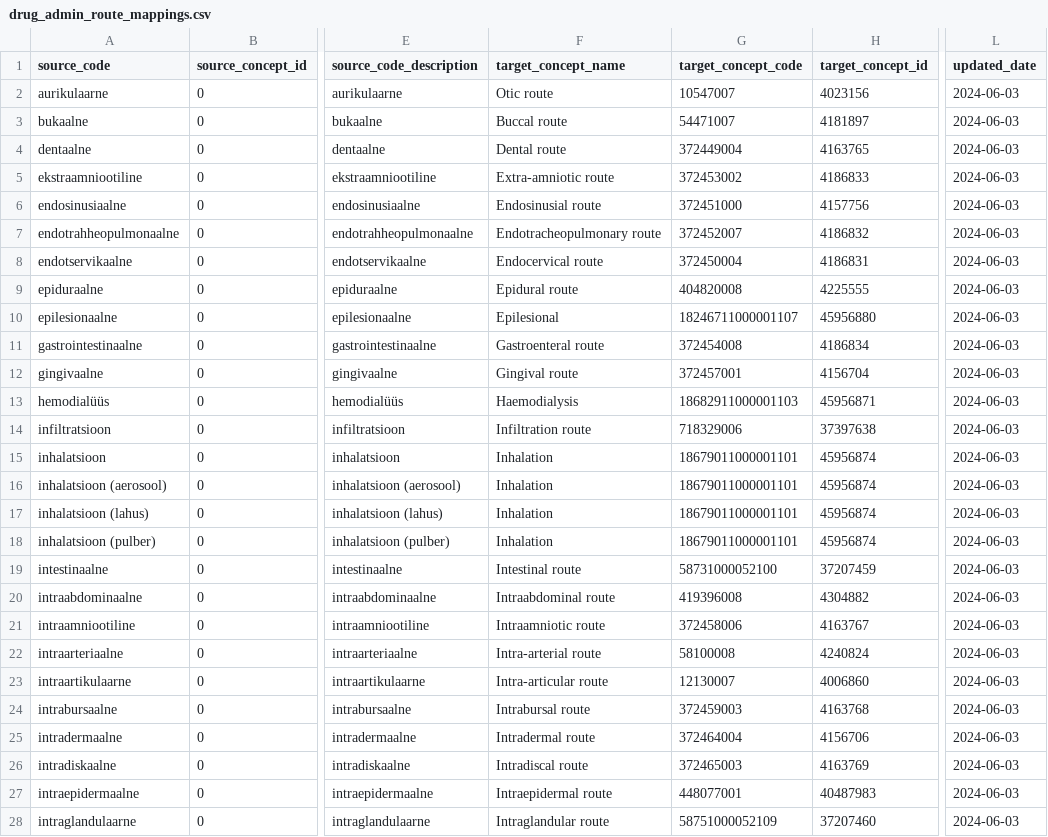
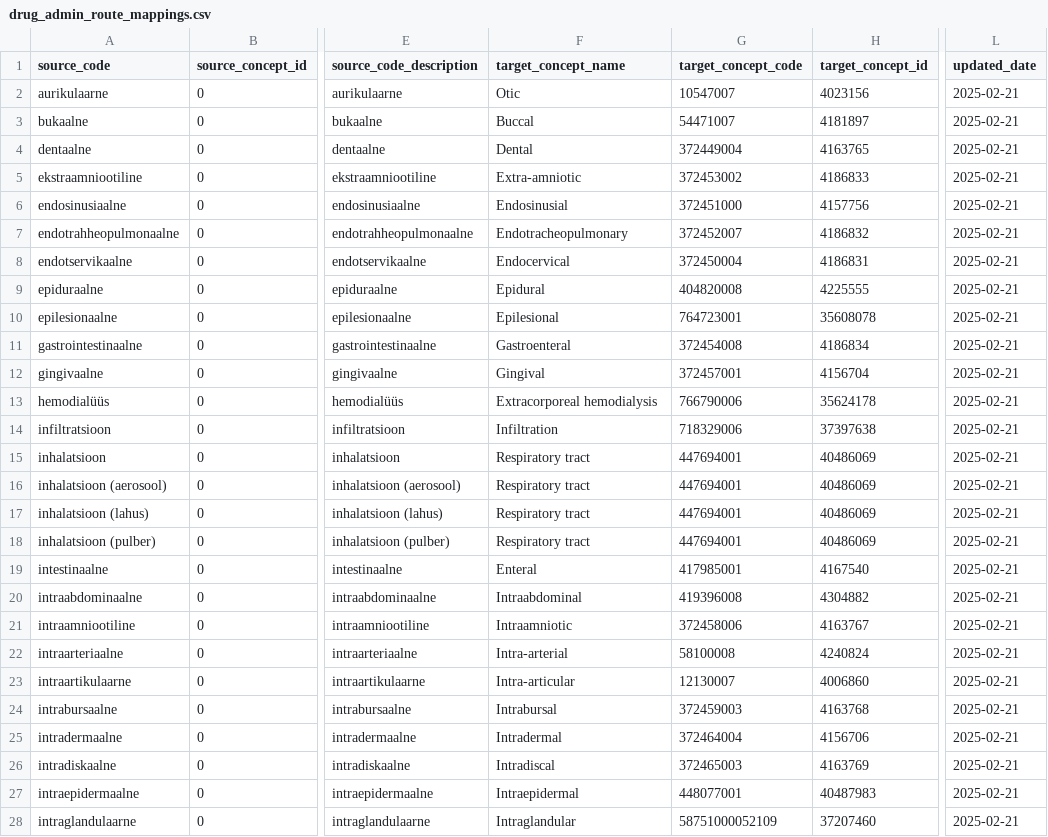
Before and after one commit to HealthInformaticsUT/EstonianOMOPMappings, a CSV file: drugs/drug_admin_route_mappings.csv, drawn as a sheet; only a part is shown, gaps mark what is left out; the diff covers the shown part only; the diff names each change by its address in the sheet, - before the commit and + after, or states it on an @@ line.

Commit message:
Updated mappings to OMOP CDM Vocabulary v5.0 (30-AUG-24). Added new mappings for DRG codes and additional mappings for NCSP, Local Healthcare Service Codes and other code systems.

```diff
--- a/drugs/drug_admin_route_mappings.csv
+++ b/drugs/drug_admin_route_mappings.csv
-F2 (target_concept_name): Otic route
+F2 (target_concept_name): Otic
-L2:L28 (updated_date): 2024-06-03
+L2:L28 (updated_date): 2025-02-21
-F3 (target_concept_name): Buccal route
+F3 (target_concept_name): Buccal
-F4 (target_concept_name): Dental route
+F4 (target_concept_name): Dental
-F5 (target_concept_name): Extra-amniotic route
+F5 (target_concept_name): Extra-amniotic
-F6 (target_concept_name): Endosinusial route
+F6 (target_concept_name): Endosinusial
-F7 (target_concept_name): Endotracheopulmonary route
+F7 (target_concept_name): Endotracheopulmonary
-F8 (target_concept_name): Endocervical route
+F8 (target_concept_name): Endocervical
-F9 (target_concept_name): Epidural route
+F9 (target_concept_name): Epidural
-G10 (target_concept_code): 18246711000001107
+G10 (target_concept_code): 764723001
-H10 (target_concept_id): 45956880
+H10 (target_concept_id): 35608078
-F11 (target_concept_name): Gastroenteral route
+F11 (target_concept_name): Gastroenteral
-F12 (target_concept_name): Gingival route
+F12 (target_concept_name): Gingival
-F13 (target_concept_name): Haemodialysis
+F13 (target_concept_name): Extracorporeal hemodialysis
-G13 (target_concept_code): 18682911000001103
+G13 (target_concept_code): 766790006
-H13 (target_concept_id): 45956871
+H13 (target_concept_id): 35624178
-F14 (target_concept_name): Infiltration route
+F14 (target_concept_name): Infiltration
-F15:F18 (target_concept_name): Inhalation
+F15:F18 (target_concept_name): Respiratory tract
-G15:G18 (target_concept_code): 18679011000001101
+G15:G18 (target_concept_code): 447694001
-H15:H18 (target_concept_id): 45956874
+H15:H18 (target_concept_id): 40486069
-F19 (target_concept_name): Intestinal route
+F19 (target_concept_name): Enteral
-G19 (target_concept_code): 58731000052100
+G19 (target_concept_code): 417985001
-H19 (target_concept_id): 37207459
+H19 (target_concept_id): 4167540
-F20 (target_concept_name): Intraabdominal route
+F20 (target_concept_name): Intraabdominal
-F21 (target_concept_name): Intraamniotic route
+F21 (target_concept_name): Intraamniotic
-F22 (target_concept_name): Intra-arterial route
+F22 (target_concept_name): Intra-arterial
-F23 (target_concept_name): Intra-articular route
+F23 (target_concept_name): Intra-articular
-F24 (target_concept_name): Intrabursal route
+F24 (target_concept_name): Intrabursal
-F25 (target_concept_name): Intradermal route
+F25 (target_concept_name): Intradermal
-F26 (target_concept_name): Intradiscal route
+F26 (target_concept_name): Intradiscal
-F27 (target_concept_name): Intraepidermal route
+F27 (target_concept_name): Intraepidermal
-F28 (target_concept_name): Intraglandular route
+F28 (target_concept_name): Intraglandular
```
Also changed, not shown: 1 removed row and 120 edited cells elsewhere in this file, diseases/pathology_mappings.csv, diseases/side_effects_mappings.csv, 14 other files.
